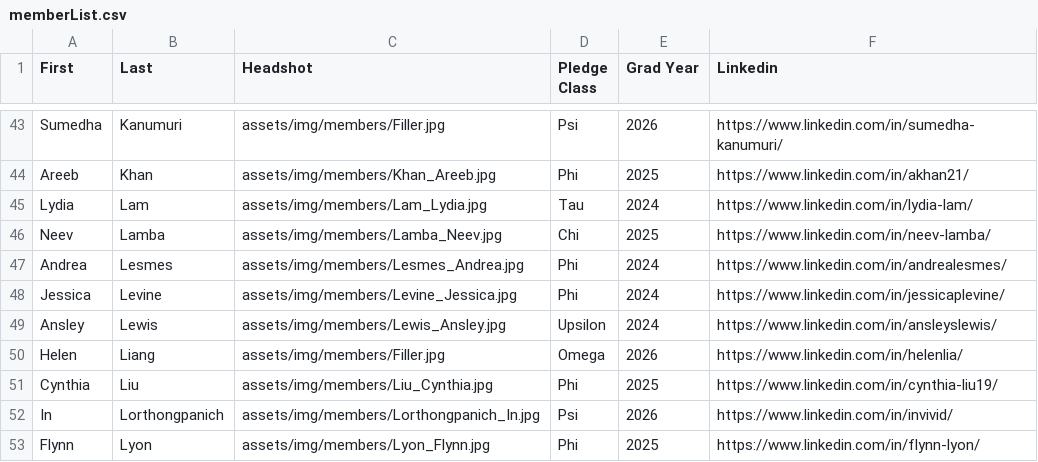
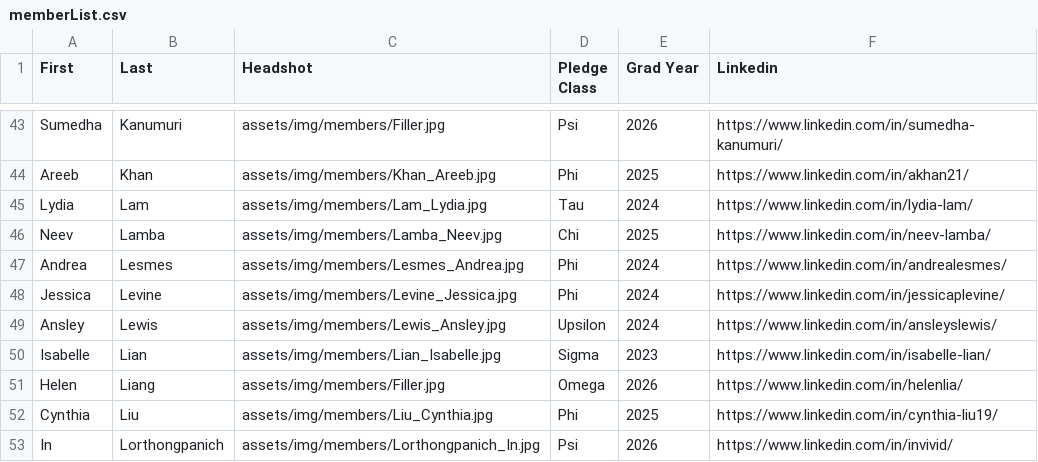
Before and after one commit to ktp-dev/ktp-dev.github.io, a CSV file: assets/memberList.csv, drawn as a sheet; only a part is shown, gaps mark what is left out; the shorter side is filled out with more unchanged rows.

Commit message:
added izzy back

```diff
--- a/assets/memberList.csv
+++ b/assets/memberList.csv
@@ -49,2 +49,3 @@ Jessica,Levine,assets/img/members/Levine_Jessica.jpg,Phi,2024,https://www.linked
 Ansley,Lewis,assets/img/members/Lewis_Ansley.jpg,Upsilon,2024,https://www.linkedin.com/in/ansleyslewis/
+Isabelle,Lian,assets/img/members/Lian_Isabelle.jpg,Sigma,2023,https://www.linkedin.com/in/isabelle-lian/
 Helen,Liang,assets/img/members/Filler.jpg,Omega,2026,https://www.linkedin.com/in/helenlia/
```
